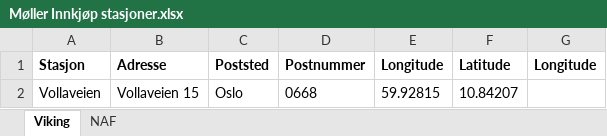
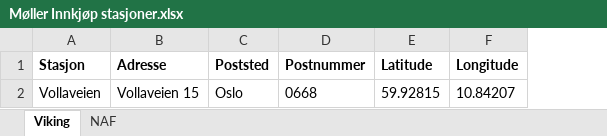
Before and after one commit to mikeljungbergtvedt/heatmaps, an Excel workbook: Møller Innkjøp stasjoner.xlsx, sheet Viking, drawn as a sheet; values as stored, in another font and other column widths than the file's, no borders; removed rows and columns are numbered as before the commit, all else as after; the diff names each change by its address in the sheet, - before the commit and + after, or states it on an @@ line.

Commit message:
Add files via upload

```diff
--- a/Møller Innkjøp stasjoner.xlsx (sheet Viking)
+++ b/Møller Innkjøp stasjoner.xlsx (sheet Viking)
-column E (Longitude), row 2: 59.92815
-E2 (Latitude): 10.84207
+E2 (Latitude): 59.92815
-F2 (Longitude): (empty)
+F2 (Longitude): 10.84207
```
Also changed, not shown: sheet NAF.
